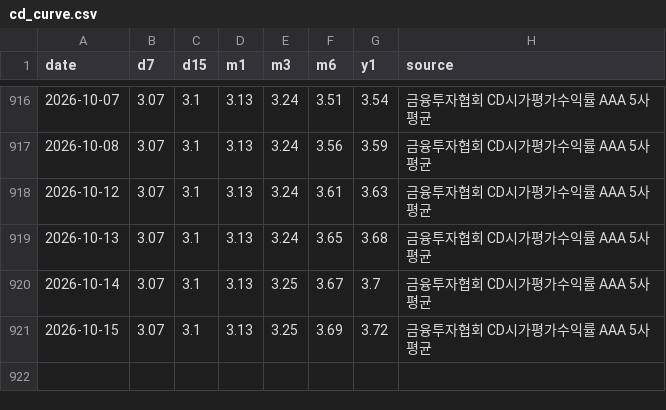
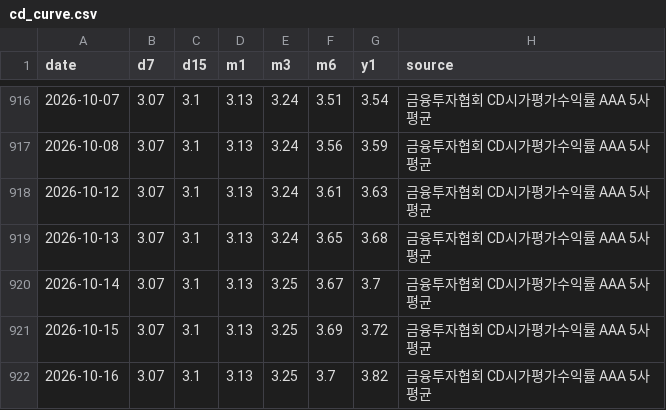
Before and after one commit to raspos/bokwatch, a CSV file: data/cd_curve.csv, drawn as a sheet; only a part is shown, gaps mark what is left out; the diff names each change by its address in the sheet, - before the commit and + after, or states it on an @@ line.

```diff
--- a/data/cd_curve.csv
+++ b/data/cd_curve.csv
+row 922: 2026-10-16 | 3.07 | 3.1 | 3.13 | 3.25 | 3.7 | 3.82 | 금융투자협회 CD시가평가수익률 AAA 5사 평균
```
Also changed, not shown: data/decision_log.csv, data/futures.csv, 24 other files.
